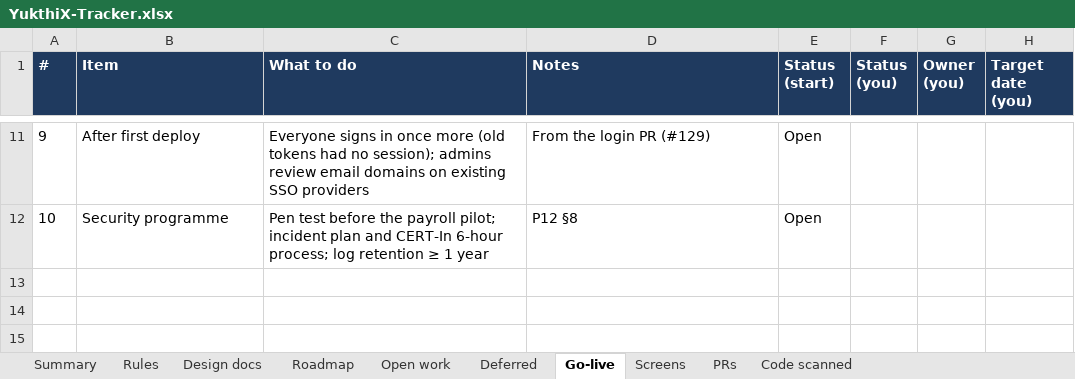
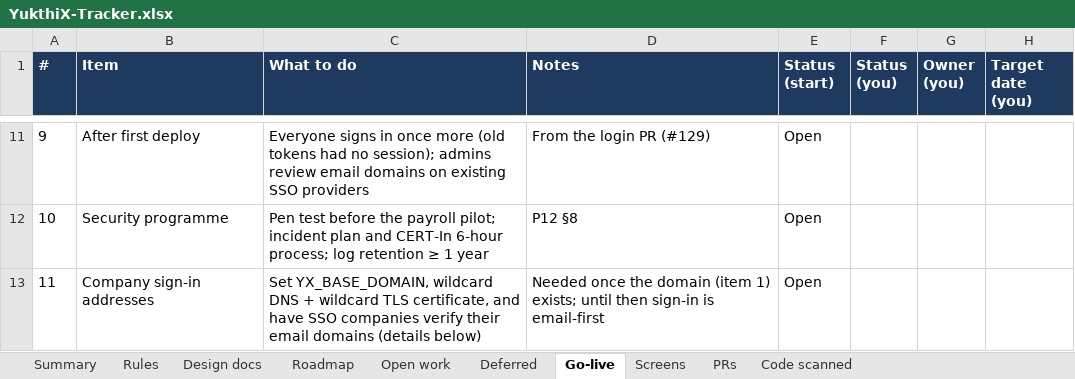
Before and after one commit to hari9495/exam-app, an Excel workbook: docs/yukthix/tracker/YukthiX-Tracker.xlsx, sheet Go-live, drawn as a sheet; only a part is shown, gaps mark what is left out; values as stored, in another font and other column widths than the file's, no borders; the diff names each change by its address in the sheet, - before the commit and + after, or states it on an @@ line.

```diff
--- a/docs/yukthix/tracker/YukthiX-Tracker.xlsx (sheet Go-live)
+++ b/docs/yukthix/tracker/YukthiX-Tracker.xlsx (sheet Go-live)
+row 13: 11 | Company sign-in addresses | Set YX_BASE_DOMAIN, wildcard DNS + wildcard TLS certificate, and have SSO companies verify their email domains (details below) | Needed once the domain (item 1) exists; until then sign-in is email-first | Open
```
Also changed, not shown: sheet Rules, sheet Screens, sheet Open work, sheet Code scanned, sheet Summary, sheet PRs, 1 other file.
